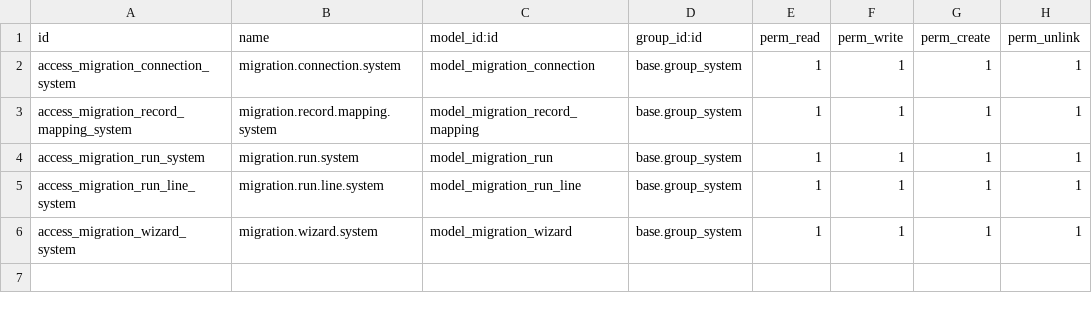
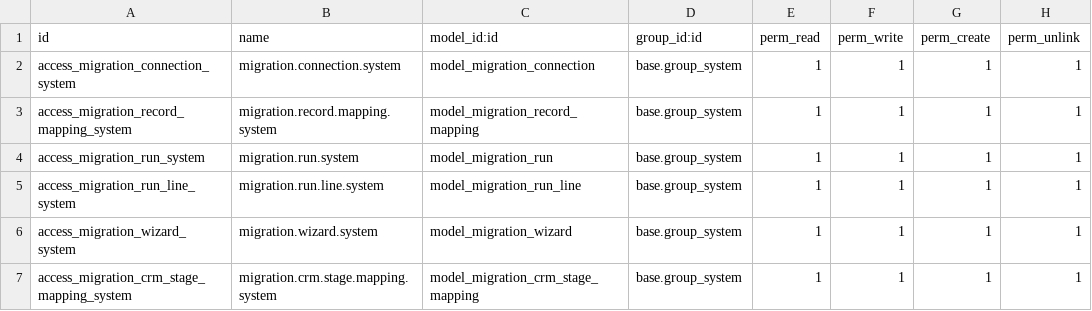
Before and after one commit to waqasmustafa/odoo_data_migration_sync, a CSV file: security/ir.model.access.csv, drawn as a sheet; the diff names each change by its address in the sheet, - before the commit and + after, or states it on an @@ line.

```diff
--- a/security/ir.model.access.csv
+++ b/security/ir.model.access.csv
+row 7: access_migration_crm_stage_mapping_system | migration.crm.stage.mapping.system | model_migration_crm_stage_mapping | base.group_system | 1 | 1 | 1 | 1
```
Also changed, not shown: 9 other files.
